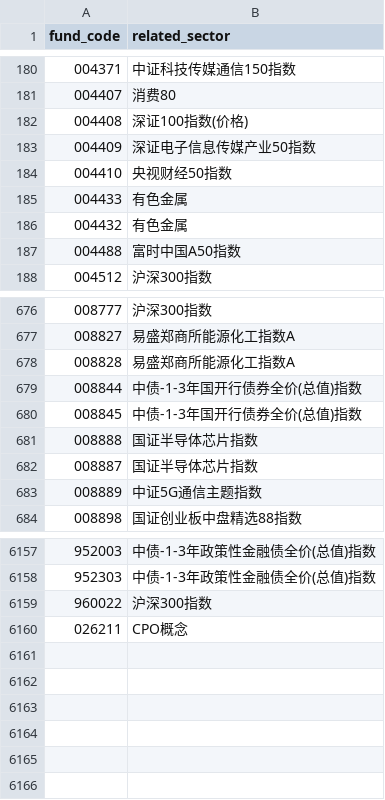
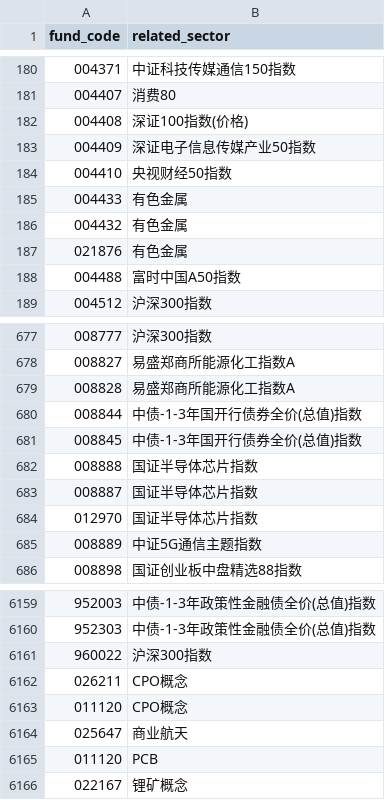
Before and after one commit to meliauk/fund, a CSV file: doc/fund_tracking_targets.csv, drawn as a sheet; only a part is shown, gaps mark what is left out; the diff names each change by its address in the sheet, - before the commit and + after, or states it on an @@ line.

```diff
--- a/doc/fund_tracking_targets.csv
+++ b/doc/fund_tracking_targets.csv
+row 187: 021876 | 有色金属
+row 684: 012970 | 国证半导体芯片指数
+row 6163: 011120 | CPO概念
+row 6164: 025647 | 商业航天
+row 6165: 011120 | PCB
+row 6166: 022167 | 锂矿概念
```
Also changed, not shown: doc/related_sector_secid.csv, 34 other files.
